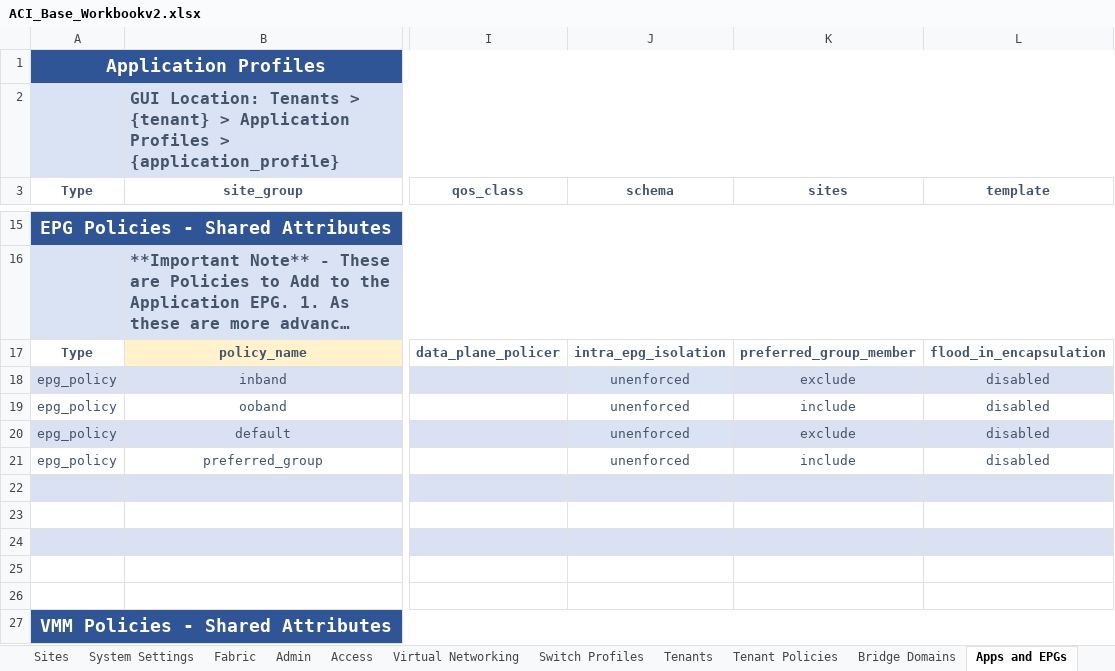
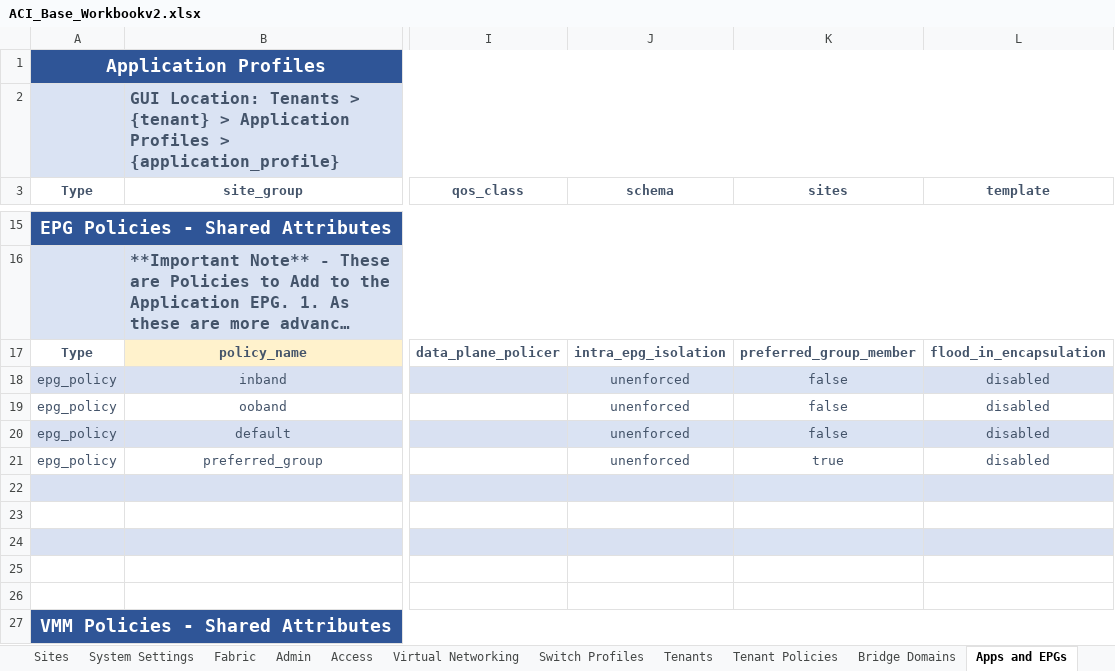
Before and after one commit to scotttyso/iac-easy-aci, an Excel workbook: ACI_Base_Workbookv2.xlsx, sheet Apps and EPGs, drawn as a sheet; only a part is shown, gaps mark what is left out; long unchanged cells end in …; values as stored, in another font and other column widths than the file's, no borders; the diff names each change by its address in the sheet, - before the commit and + after, or states it on an @@ line.

```diff
--- a/ACI_Base_Workbookv2.xlsx (sheet Apps and EPGs)
+++ b/ACI_Base_Workbookv2.xlsx (sheet Apps and EPGs)
-K18 (sites): exclude
+K18 (sites): false
-K19 (sites): include
+K19 (sites): false
-K20 (sites): exclude
+K20 (sites): false
-K21 (sites): include
+K21 (sites): true
```
Also changed, not shown: sheet Tenants, sheet Admin, sheet Tenant Policies, 13 other files.
